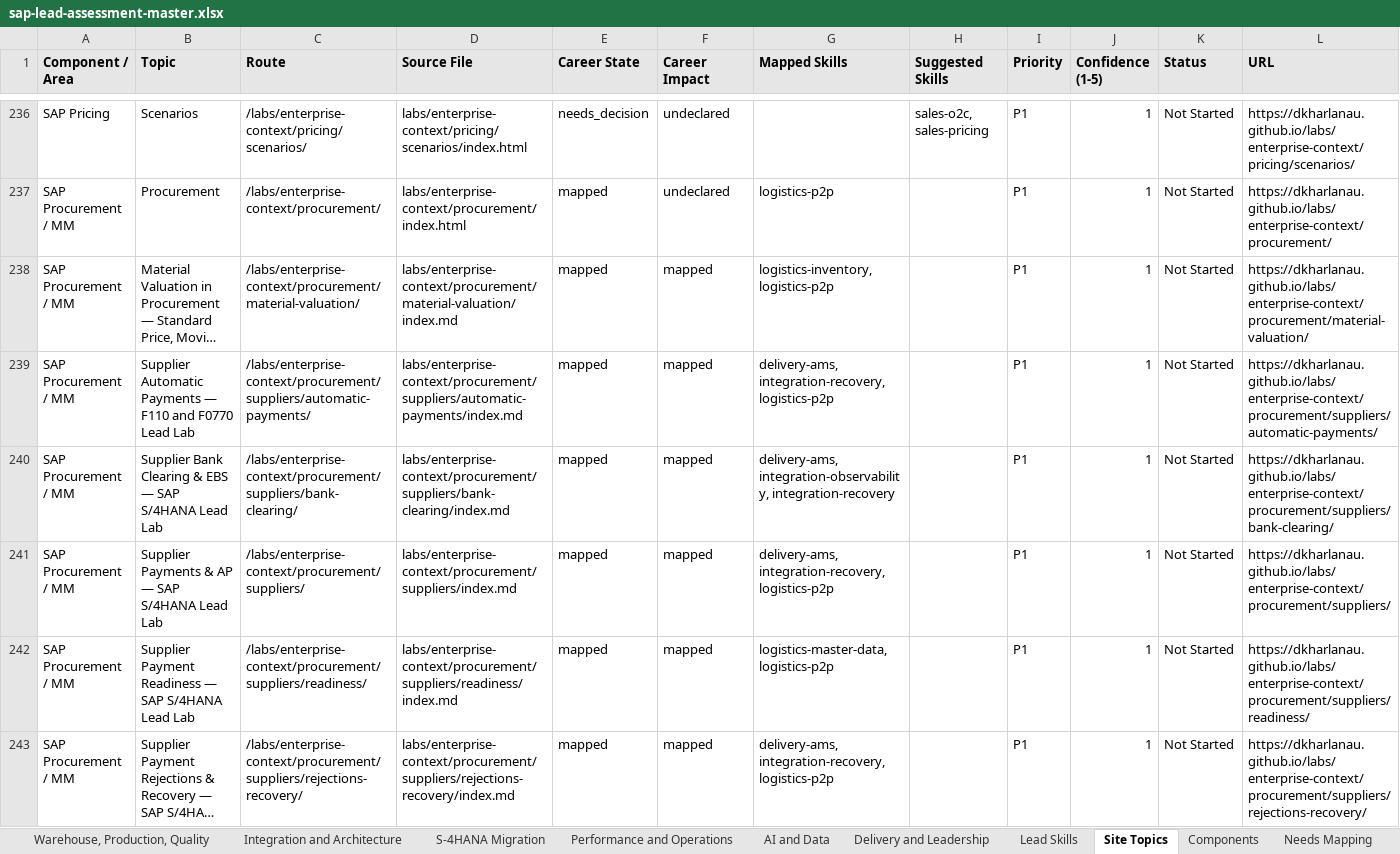
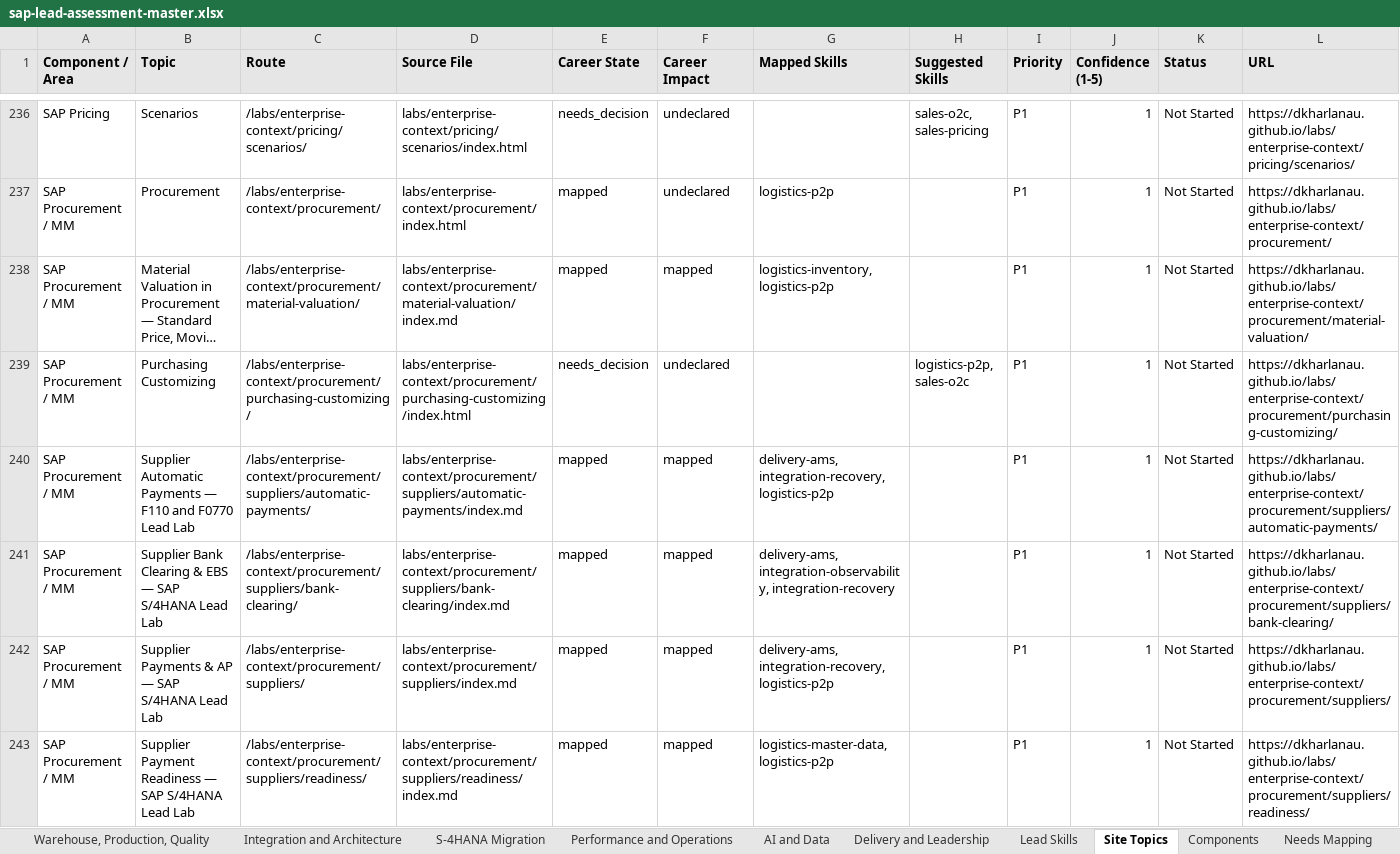
Before and after one commit to dkharlanau/dkharlanau.github.io, an Excel workbook: assets/downloads/sap-lead-assessment-master.xlsx, sheet Site Topics, drawn as a sheet; only a part is shown, gaps mark what is left out; the shorter side is filled out with more unchanged rows; long unchanged cells end in …; values as stored, in another font and other column widths than the file's, no borders; rows hold the shown columns only; the diff names each change by its address in the sheet, - before the commit and + after, or states it on an @@ line.

```diff
--- a/assets/downloads/sap-lead-assessment-master.xlsx (sheet Site Topics)
+++ b/assets/downloads/sap-lead-assessment-master.xlsx (sheet Site Topics)
+row 239: SAP Procurement / MM | Purchasing Customizing | /labs/enterprise-context/procurement/purchasing-customizing/ | labs/enterprise-context/procurement/purchasing-customizing/index.html | needs_decision | undeclared |  | logistics-p2p, sales-o2c | P1 | 1 | Not Started | https://dkharlanau.github.io/labs/enterprise-context/procurement/purchasing-customizing/
```
Also changed, not shown: sheet Needs Mapping, sheet Dashboard, sheet Components, 4 other files.
